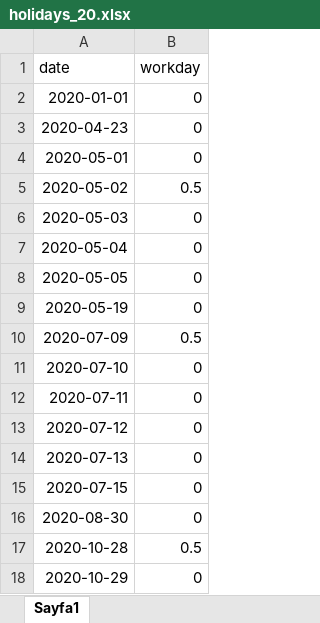
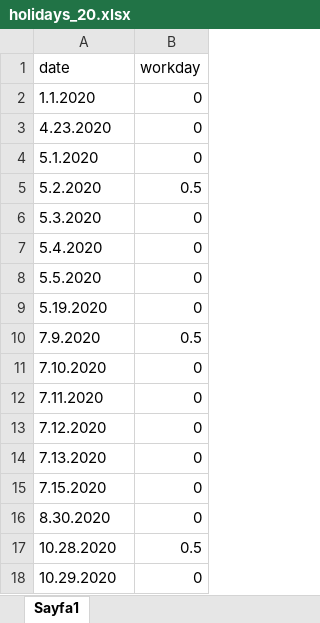
Before and after one commit to ihkaraman/dhl-datathon-21, an Excel workbook: 2nd_phase/additional_data/holidays_20.xlsx, sheet Sayfa1, drawn as a sheet; values as stored, in another font and other column widths than the file's, no borders; the diff names each change by its address in the sheet, - before the commit and + after, or states it on an @@ line.

```diff
--- a/2nd_phase/additional_data/holidays_20.xlsx (sheet Sayfa1)
+++ b/2nd_phase/additional_data/holidays_20.xlsx (sheet Sayfa1)
-A2 (date): 2020-01-01
+A2 (date): 1.1.2020
-A3 (date): 2020-04-23
+A3 (date): 4.23.2020
-A4 (date): 2020-05-01
+A4 (date): 5.1.2020
-A5 (date): 2020-05-02
+A5 (date): 5.2.2020
-A6 (date): 2020-05-03
+A6 (date): 5.3.2020
-A7 (date): 2020-05-04
+A7 (date): 5.4.2020
-A8 (date): 2020-05-05
+A8 (date): 5.5.2020
-A9 (date): 2020-05-19
+A9 (date): 5.19.2020
-A10 (date): 2020-07-09
+A10 (date): 7.9.2020
-A11 (date): 2020-07-10
+A11 (date): 7.10.2020
-A12 (date): 2020-07-11
+A12 (date): 7.11.2020
-A13 (date): 2020-07-12
+A13 (date): 7.12.2020
-A14 (date): 2020-07-13
+A14 (date): 7.13.2020
-A15 (date): 2020-07-15
+A15 (date): 7.15.2020
-A16 (date): 2020-08-30
+A16 (date): 8.30.2020
-A17 (date): 2020-10-28
+A17 (date): 10.28.2020
-A18 (date): 2020-10-29
+A18 (date): 10.29.2020
```
Also changed, not shown: 2nd_phase/additional_data/holidays_21.xlsx, 2nd_phase/additional_data/ufe_20.xlsx, 2 other files.
